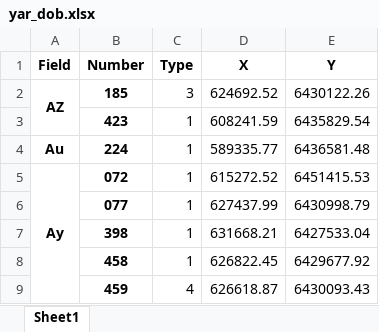
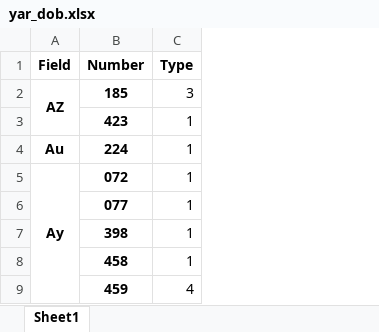
Before and after one commit to shcats/dobicha, an Excel workbook: yar_dob.xlsx, sheet Sheet1, drawn as a sheet; only a part is shown; values as stored, in another font and other column widths than the file's, no borders; the diff names each change by its address in the sheet, - before the commit and + after, or states it on an @@ line.

```diff
--- a/yar_dob.xlsx (sheet Sheet1)
+++ b/yar_dob.xlsx (sheet Sheet1)
-column D (X), rows 2-9: 624692.52 | 608241.59 | 589335.77 | 615272.52 | 627437.99 | 631668.21 | 626822.45 | 626618.87
-column E (Y), rows 2-9: 6430122.26 | 6435829.54 | 6436581.48 | 6451415.53 | 6430998.79 | 6427533.04 | 6429677.92 | 6430093.43
```
Also changed, not shown: 1 other file.
